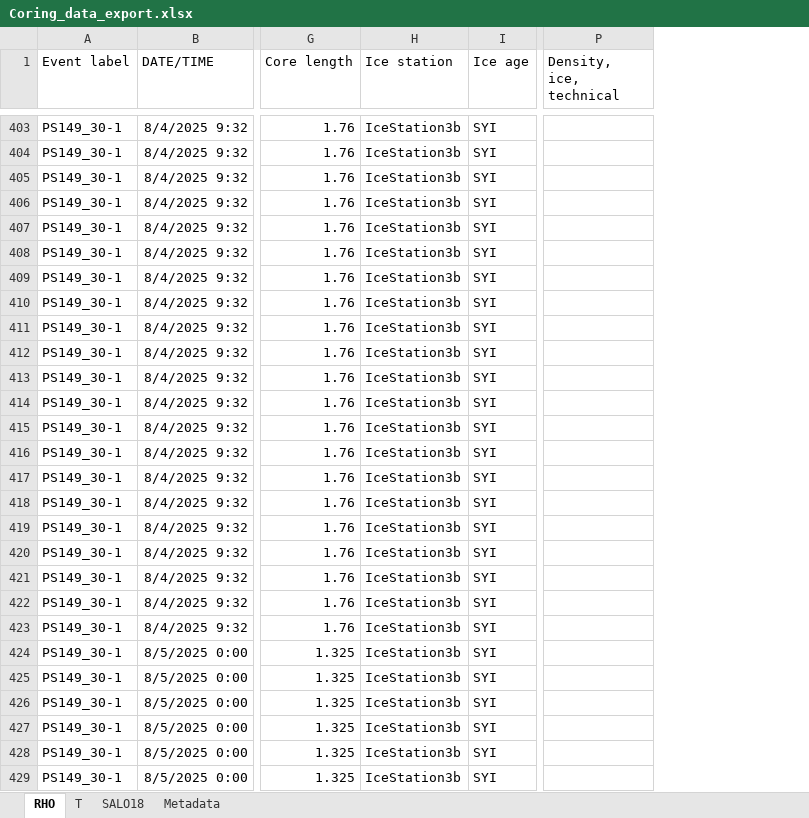
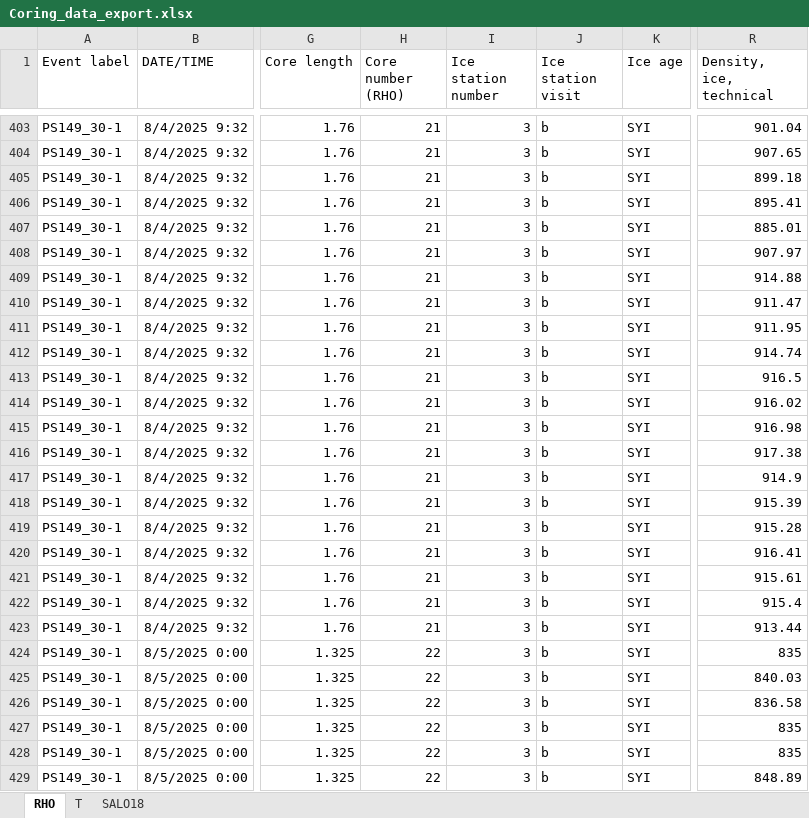
Before and after one commit to esalganik/Contrasts-ice-coring, an Excel workbook: Coring_data_export.xlsx, sheet RHO, drawn as a sheet; only a part is shown, gaps mark what is left out; values as stored, in another font and other column widths than the file's, no borders; removed rows and columns are numbered as before the commit, all else as after; the diff covers the shown part only; the diff names each change by its address in the sheet, - before the commit and + after, or states it on an @@ line.

```diff
--- a/Coring_data_export.xlsx (sheet RHO)
+++ b/Coring_data_export.xlsx (sheet RHO)
-sheet tab: Metadata
-column H (Ice station), rows 403-429: all IceStation3b
+column H (Core number (RHO)), rows 403-429: 21 | 21 | 21 | 21 | 21 | 21 | 21 | 21 | 21 | 21 | 21 | 21 | 21 | 21 | 21 | 21 | 21 | 21 | 21 | 21 | 21 | 22 | 22 | 22 | 22 | 22 | 22
+column I (Ice station number), rows 403-429: all 3
+column J (Ice station visit), rows 403-429: all b
-R403 (Density, ice, technical): (empty)
+R403 (Density, ice, technical): 901.04
-R404 (Density, ice, technical): (empty)
+R404 (Density, ice, technical): 907.65
-R405 (Density, ice, technical): (empty)
+R405 (Density, ice, technical): 899.18
-R406 (Density, ice, technical): (empty)
+R406 (Density, ice, technical): 895.41
-R407 (Density, ice, technical): (empty)
+R407 (Density, ice, technical): 885.01
-R408 (Density, ice, technical): (empty)
+R408 (Density, ice, technical): 907.97
-R409 (Density, ice, technical): (empty)
+R409 (Density, ice, technical): 914.88
-R410 (Density, ice, technical): (empty)
+R410 (Density, ice, technical): 911.47
-R411 (Density, ice, technical): (empty)
+R411 (Density, ice, technical): 911.95
-R412 (Density, ice, technical): (empty)
+R412 (Density, ice, technical): 914.74
-R413 (Density, ice, technical): (empty)
+R413 (Density, ice, technical): 916.5
-R414 (Density, ice, technical): (empty)
+R414 (Density, ice, technical): 916.02
-R415 (Density, ice, technical): (empty)
+R415 (Density, ice, technical): 916.98
-R416 (Density, ice, technical): (empty)
+R416 (Density, ice, technical): 917.38
-R417 (Density, ice, technical): (empty)
+R417 (Density, ice, technical): 914.9
-R418 (Density, ice, technical): (empty)
+R418 (Density, ice, technical): 915.39
-R419 (Density, ice, technical): (empty)
+R419 (Density, ice, technical): 915.28
-R420 (Density, ice, technical): (empty)
+R420 (Density, ice, technical): 916.41
-R421 (Density, ice, technical): (empty)
+R421 (Density, ice, technical): 915.61
-R422 (Density, ice, technical): (empty)
+R422 (Density, ice, technical): 915.4
-R423 (Density, ice, technical): (empty)
+R423 (Density, ice, technical): 913.44
-R424 (Density, ice, technical): (empty)
+R424 (Density, ice, technical): 835
-R425 (Density, ice, technical): (empty)
+R425 (Density, ice, technical): 840.03
-R426 (Density, ice, technical): (empty)
+R426 (Density, ice, technical): 836.58
-R427:R428 (Density, ice, technical): (empty)
+R427:R428 (Density, ice, technical): 835
-R429 (Density, ice, technical): (empty)
+R429 (Density, ice, technical): 848.89
```
Also changed, not shown: 99 edited cells elsewhere in this sheet, sheet T, sheet SALO18, 5 other files.
